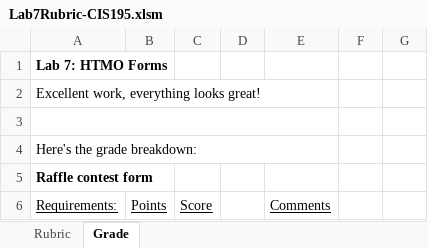
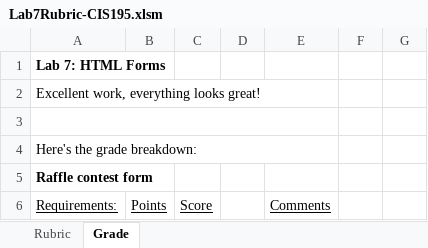
Before and after one commit to LCC-CIT/CIS195-CourseMaterials, an Excel workbook: Labs/Lab07/Lab7Rubric-CIS195.xlsm, sheet Grade, drawn as a sheet; only a part is shown; values as stored, in another font and other column widths than the file's, no borders; charts and pictures not drawn; the diff names each change by its address in the sheet, - before the commit and + after, or states it on an @@ line.

```diff
--- a/Labs/Lab07/Lab7Rubric-CIS195.xlsm (sheet Grade)
+++ b/Labs/Lab07/Lab7Rubric-CIS195.xlsm (sheet Grade)
-A1 (Requirements:): Lab 7: HTMO Forms
+A1 (Requirements:): Lab 7: HTML Forms
```
Also changed, not shown: Labs/Lab05/Lab5Rubric-CS195.xlsm, 3 other files.
